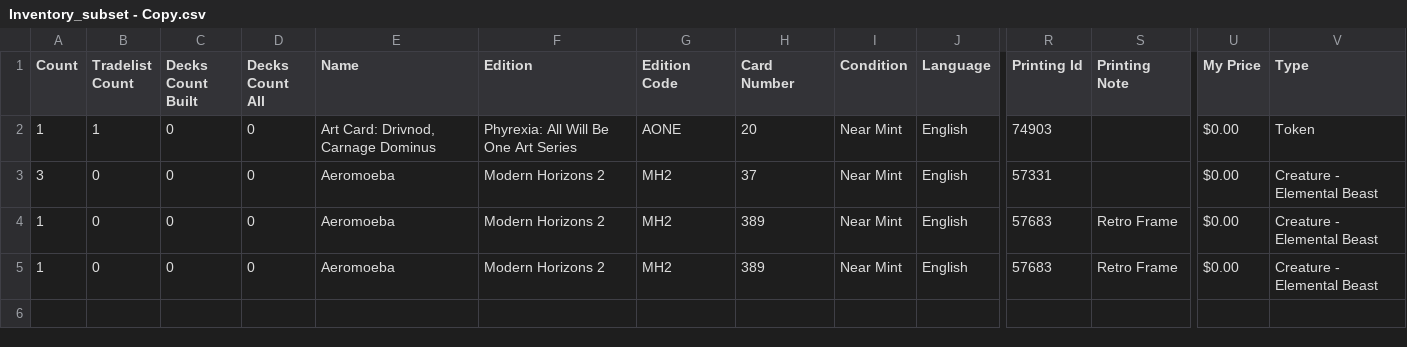
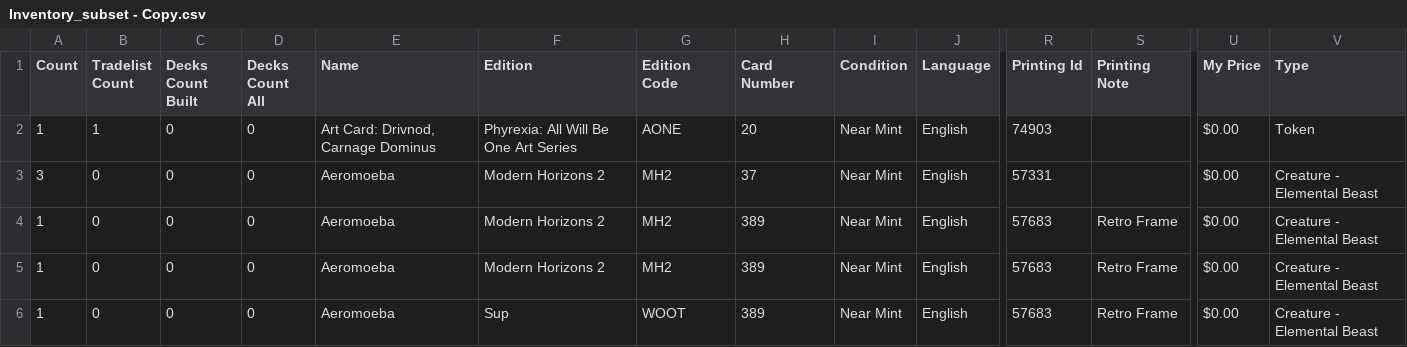
Before and after one commit to PsykoFant/CollectaMundo, a CSV file: CollectaMundo/TestFiles/Inventory_subset - Copy.csv, drawn as a sheet; only a part is shown, gaps mark what is left out; rows hold the shown columns only; the diff names each change by its address in the sheet, - before the commit and + after, or states it on an @@ line.

```diff
--- a/CollectaMundo/TestFiles/Inventory_subset - Copy.csv
+++ b/CollectaMundo/TestFiles/Inventory_subset - Copy.csv
+row 6: 1 | 0 | 0 | 0 | Aeromoeba | Sup | WOOT | 389 | Near Mint | English | 57683 | Retro Frame | $0.00 | Creature - Elemental Beast
```
Also changed, not shown: 4 other files.
